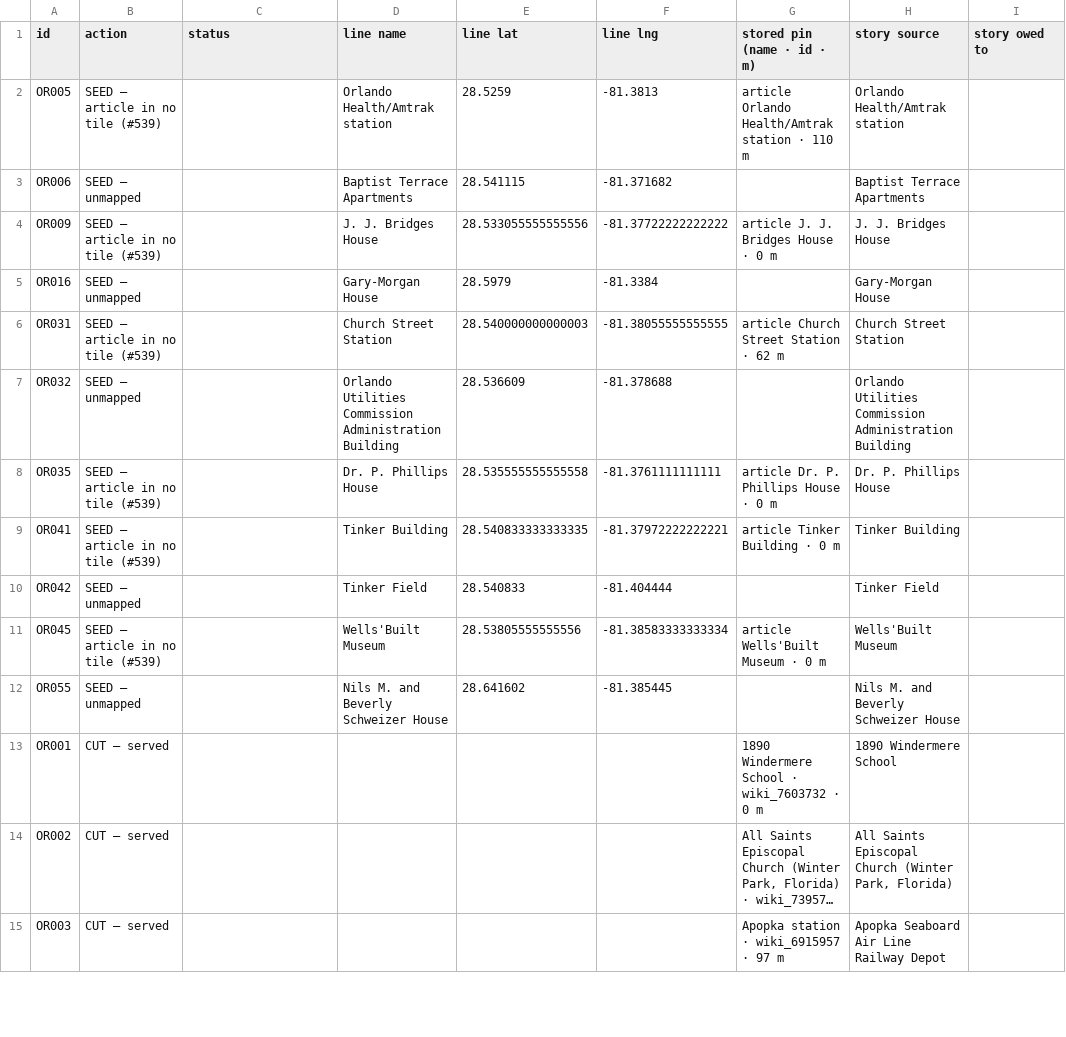
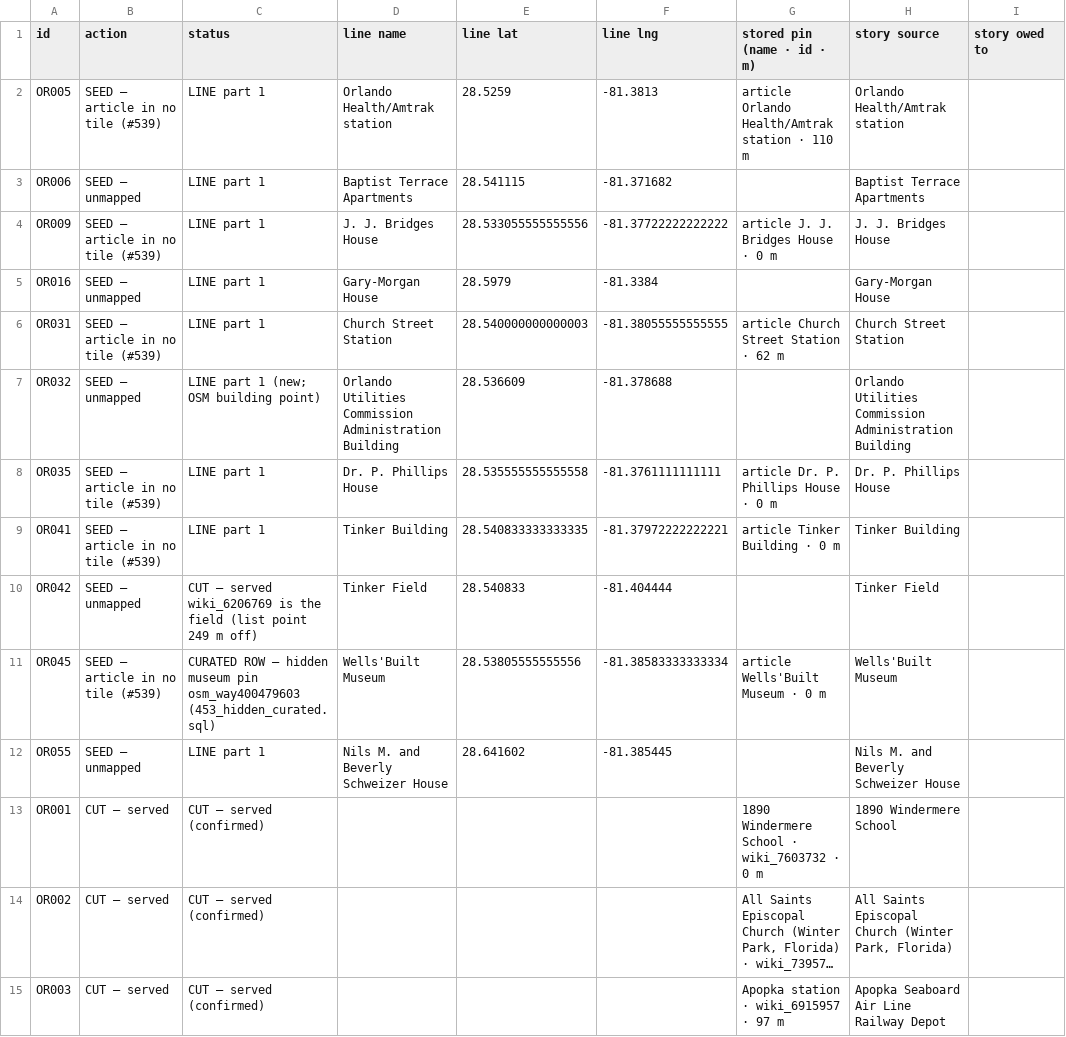
Before and after one commit to ethanmilesbeverly-create/localy, a TSV file: 453_sort_orlando.tsv, drawn as a sheet; only a part is shown; long unchanged cells end in …; the diff covers the shown part only; the diff names each change by its address in the sheet, - before the commit and + after, or states it on an @@ line.

```diff
--- a/453_sort_orlando.tsv
+++ b/453_sort_orlando.tsv
-C2:C6 (status): (empty)
+C2:C6 (status): LINE part 1
-C7 (status): (empty)
+C7 (status): LINE part 1 (new; OSM building point)
-C8:C9 (status): (empty)
+C8:C9 (status): LINE part 1
-C10 (status): (empty)
+C10 (status): CUT — served wiki_6206769 is the field (list point 249 m off)
-C11 (status): (empty)
+C11 (status): CURATED ROW — hidden museum pin osm_way400479603 (453_hidden_curated.sql)
-C12 (status): (empty)
+C12 (status): LINE part 1
-C13:C15 (status): (empty)
+C13:C15 (status): CUT — served (confirmed)
```
Also changed, not shown: 41 edited cells elsewhere in this file, 453_gate_drops_orlando.tsv, 4 other files.
